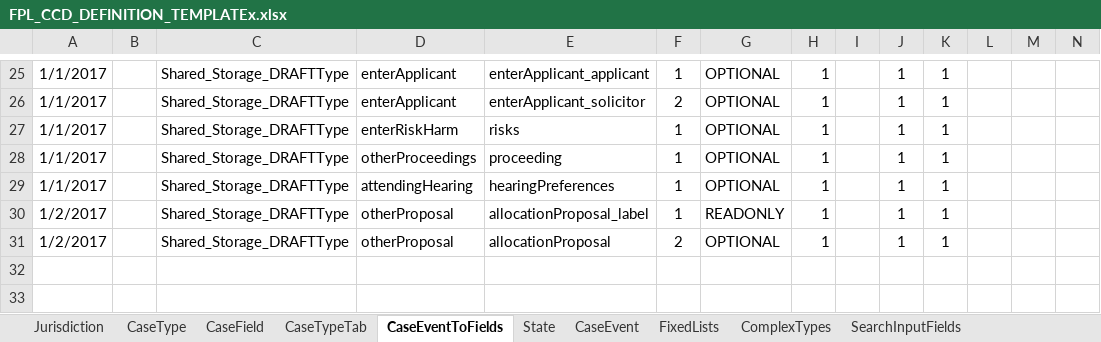
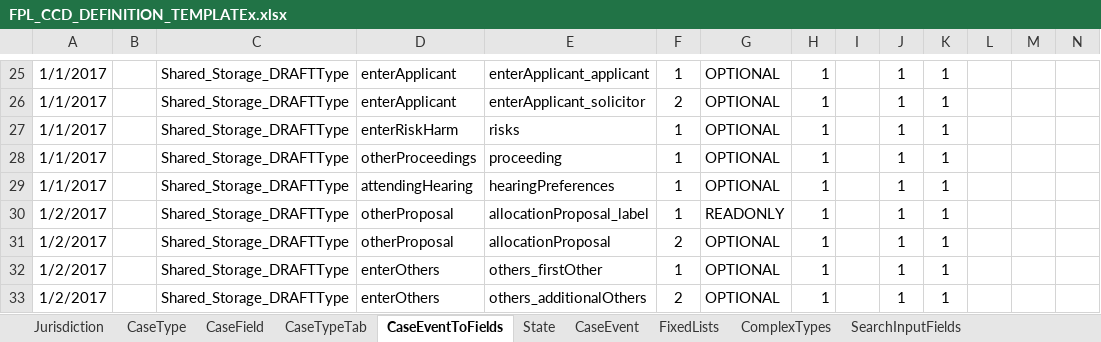
Before and after one commit to hmcts/fpl-ccd-configuration, an Excel workbook: FPL_CCD_DEFINITION_TEMPLATEx.xlsx, sheet CaseEventToFields, drawn as a sheet; only a part is shown, gaps mark what is left out; values as stored, in another font and other column widths than the file's, no borders; rows hold the shown columns only; the diff names each change by its address in the sheet, - before the commit and + after, or states it on an @@ line.

Commit message:
FPL-39 created form to enter other in the case, used the place holder for the child infomation until the CCD functionality is added to support complex type within complex type, added tests and fixture to represent other as a person

```diff
--- a/FPL_CCD_DEFINITION_TEMPLATEx.xlsx (sheet CaseEventToFields)
+++ b/FPL_CCD_DEFINITION_TEMPLATEx.xlsx (sheet CaseEventToFields)
+row 32: 1/2/2017 |  | Shared_Storage_DRAFTType | enterOthers | others_firstOther | 1 | OPTIONAL | 1 |  | 1 | 1
+row 33: 1/2/2017 |  | Shared_Storage_DRAFTType | enterOthers | others_additionalOthers | 2 | OPTIONAL | 1 |  | 1 | 1
```
Also changed, not shown: sheet ComplexTypes, sheet CaseField, sheet FixedLists, sheet AuthorisationCaseField, 4 other files.
